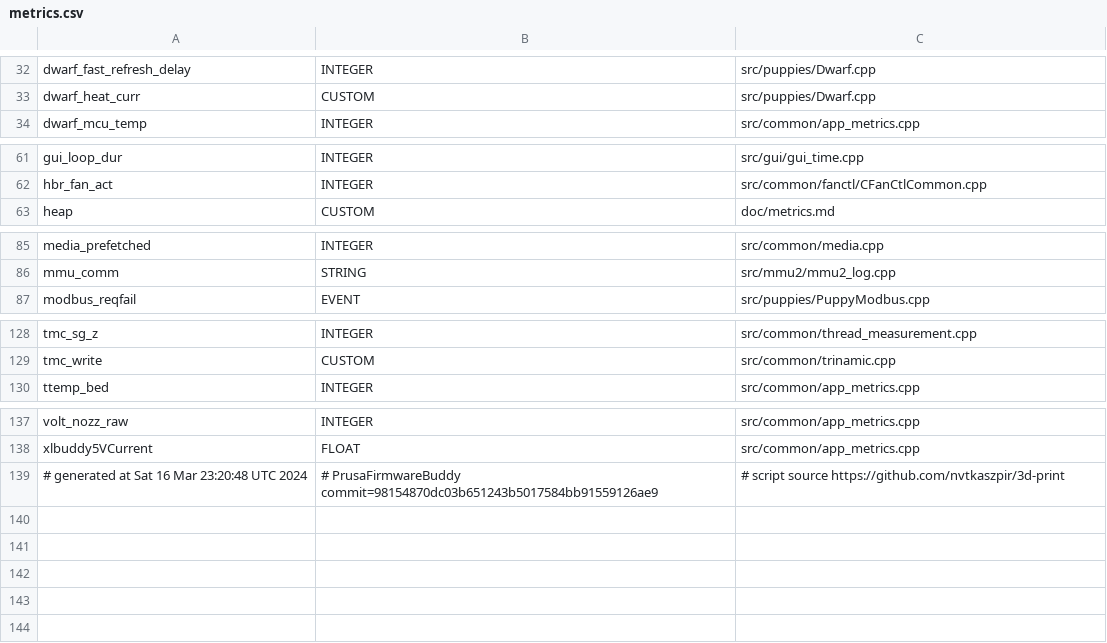
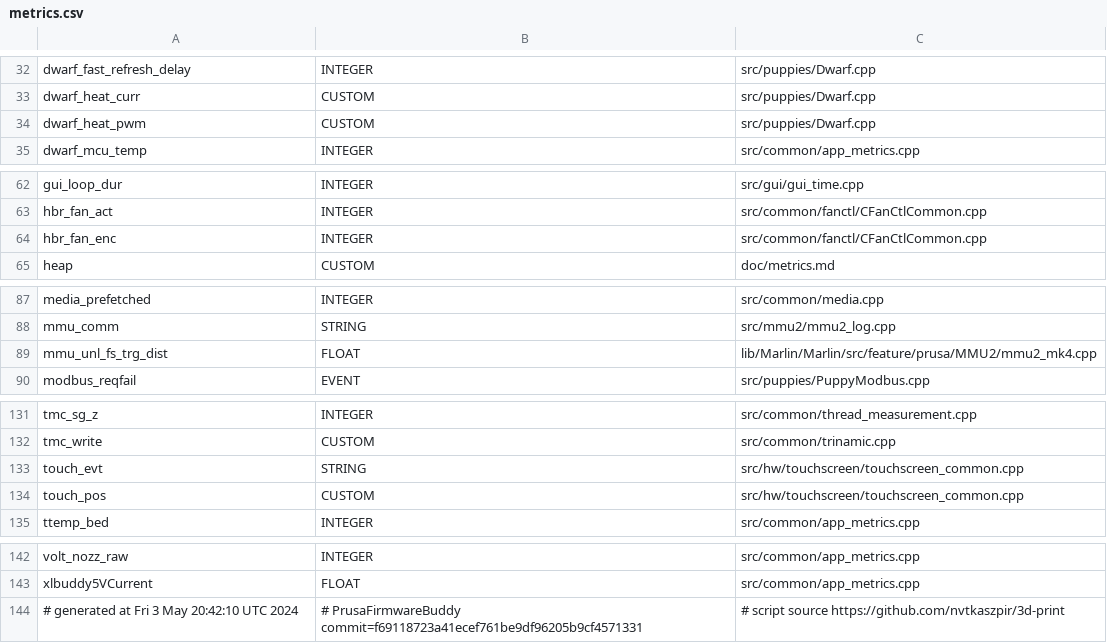
Before and after one commit to nvtkaszpir/3d-print, a CSV file: prusa3d-metrics-list/metrics.csv, drawn as a sheet; only a part is shown, gaps mark what is left out; the diff covers the shown part only.

Commit message:
Update metrics.sh script, update metrics files
looks like there was some code refactor and  was renamed to

```diff
--- a/prusa3d-metrics-list/metrics.csv
+++ b/prusa3d-metrics-list/metrics.csv
@@ -33,2 +33,3 @@ dwarf_fast_refresh_delay,INTEGER,src/puppies/Dwarf.cpp
 dwarf_heat_curr,CUSTOM,src/puppies/Dwarf.cpp
+dwarf_heat_pwm,CUSTOM,src/puppies/Dwarf.cpp
 dwarf_mcu_temp,INTEGER,src/common/app_metrics.cpp
@@ -62,2 +63,3 @@ gui_loop_dur,INTEGER,src/gui/gui_time.cpp
 hbr_fan_act,INTEGER,src/common/fanctl/CFanCtlCommon.cpp
+hbr_fan_enc,INTEGER,src/common/fanctl/CFanCtlCommon.cpp
 heap,CUSTOM,doc/metrics.md
@@ -86,2 +88,3 @@ media_prefetched,INTEGER,src/common/media.cpp
 mmu_comm,STRING,src/mmu2/mmu2_log.cpp
+mmu_unl_fs_trg_dist,FLOAT,lib/Marlin/Marlin/src/feature/prusa/MMU2/mmu2_mk4.cpp
 modbus_reqfail,EVENT,src/puppies/PuppyModbus.cpp
@@ -129,2 +132,4 @@ tmc_sg_z,INTEGER,src/common/thread_measurement.cpp
 tmc_write,CUSTOM,src/common/trinamic.cpp
+touch_evt,STRING,src/hw/touchscreen/touchscreen_common.cpp
+touch_pos,CUSTOM,src/hw/touchscreen/touchscreen_common.cpp
 ttemp_bed,INTEGER,src/common/app_metrics.cpp
@@ -138,2 +143,2 @@ volt_nozz_raw,INTEGER,src/common/app_metrics.cpp
 xlbuddy5VCurrent,FLOAT,src/common/app_metrics.cpp
-# generated at Sat 16 Mar 23:20:48 UTC 2024,# PrusaFirmwareBuddy commit=98154870dc03b651243b5017584bb91559126ae9,# script source https://github.com/nvtkaszpir/3d-print
+# generated at Fri  3 May 20:42:10 UTC 2024,# PrusaFirmwareBuddy commit=f69118723a41ecef761be9df96205b9cf4571331,# script source https://github.com/nvtkaszpir/3d-print
```
Also changed, not shown: 1 edited cell elsewhere in this file, 2 other files.
